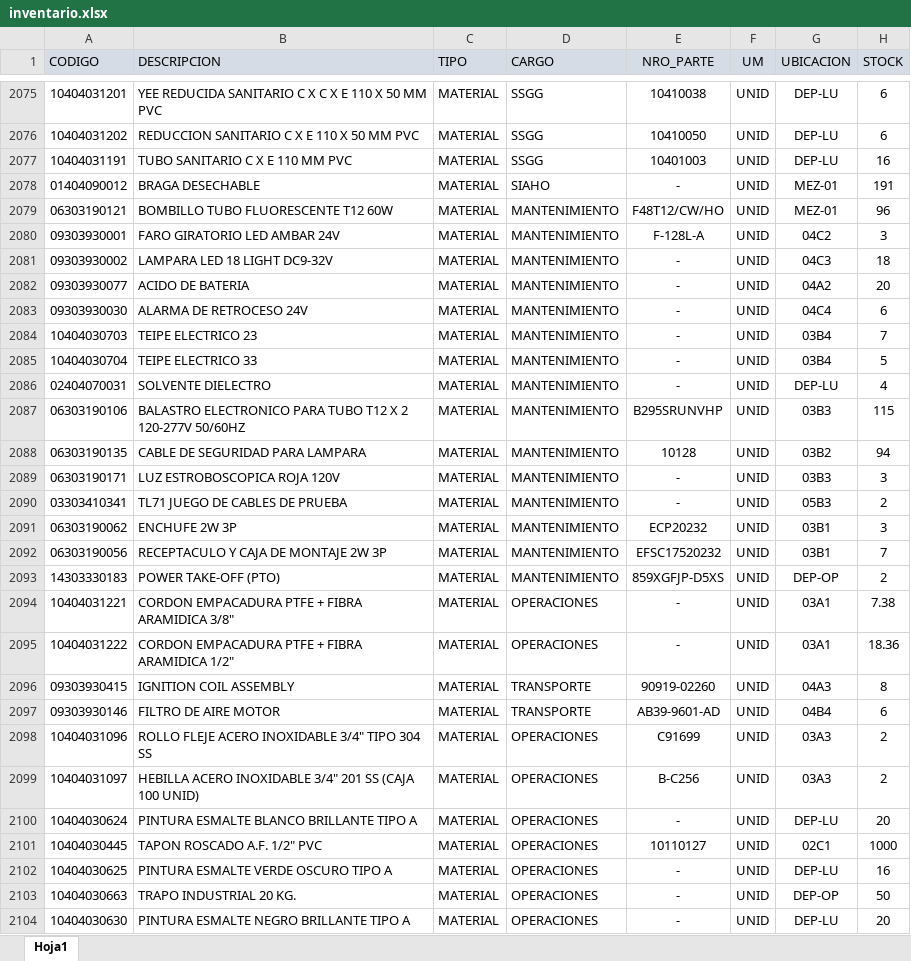
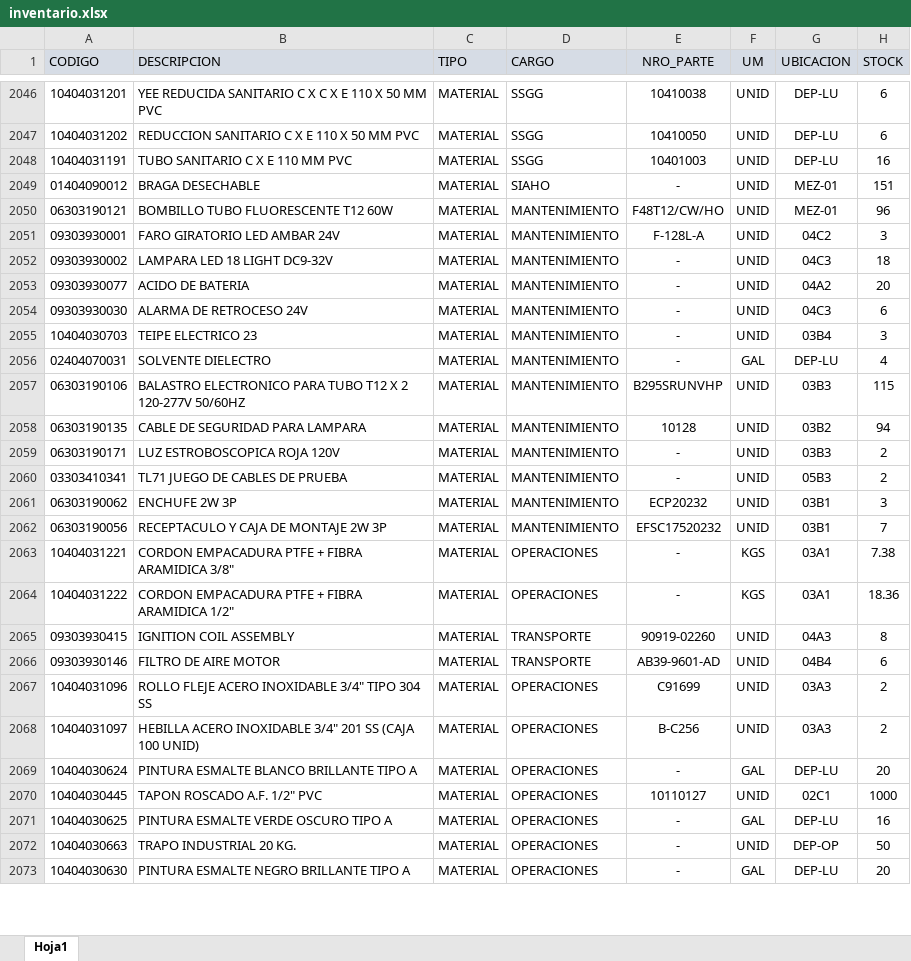
Before and after one commit to miliandrymaradey/Pasantias2026-Proyecto-Almacen, an Excel workbook: inventario.xlsx, sheet Hoja1, drawn as a sheet; only a part is shown, gaps mark what is left out; values as stored, in another font and other column widths than the file's, no borders; removed rows and columns are numbered as before the commit, all else as after; the diff covers the shown part only; the diff names each change by its address in the sheet, - before the commit and + after, or states it on an @@ line.

```diff
--- a/inventario.xlsx (sheet Hoja1)
+++ b/inventario.xlsx (sheet Hoja1)
-H2049 (STOCK): 191
+H2049 (STOCK): 151
-G2054 (UBICACION): 04C4
+G2054 (UBICACION): 04C3
-H2055 (STOCK): 7
+H2055 (STOCK): 3
-row 2085: 10404030704 | TEIPE ELECTRICO 33 | MATERIAL | MANTENIMIENTO | - | UNID | 03B4 | 5
-F2056 (UM): UNID
+F2056 (UM): GAL
-H2059 (STOCK): 3
+H2059 (STOCK): 2
-row 2093: 14303330183 | POWER TAKE-OFF (PTO) | MATERIAL | MANTENIMIENTO | 859XGFJP-D5XS | UNID | DEP-OP | 2
-F2063:F2064 (UM): UNID
+F2063:F2064 (UM): KGS
-F2069 (UM): UNID
+F2069 (UM): GAL
-F2071 (UM): UNID
+F2071 (UM): GAL
-F2073 (UM): UNID
+F2073 (UM): GAL
```
Also changed, not shown: 27 added rows, 39 removed rows and 319 edited cells elsewhere in this sheet, 7 other files.
